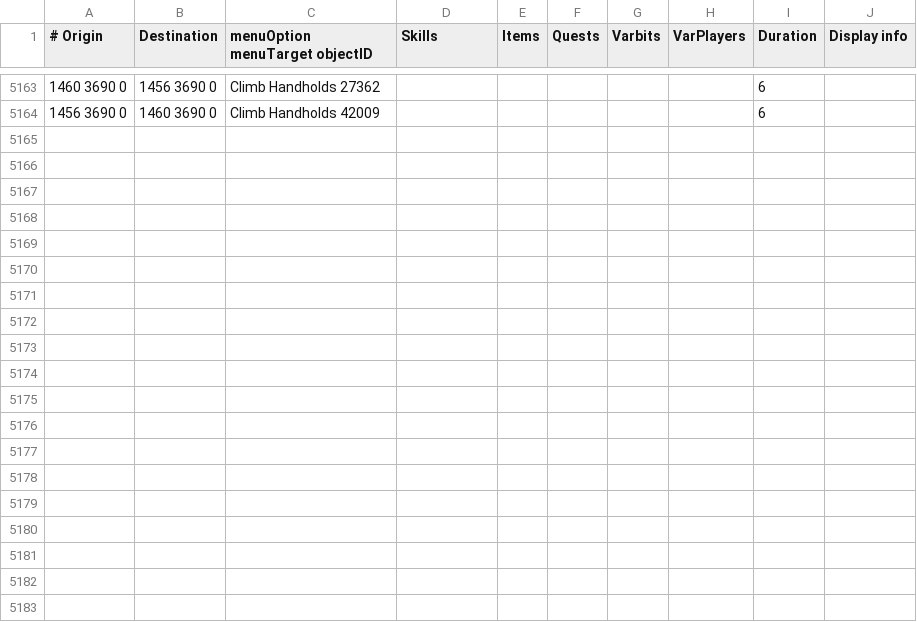
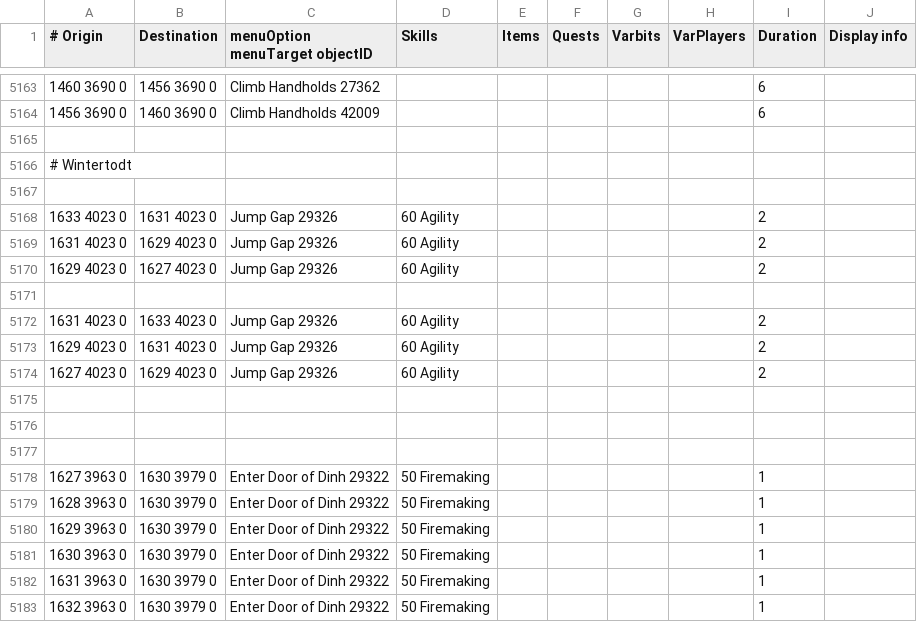
Before and after one commit to wvanderp/shortest-path, a TSV file: src/main/resources/transports/transports.tsv, drawn as a sheet; only a part is shown, gaps mark what is left out; the diff covers the shown part only; the diff names each change by its address in the sheet, - before the commit and + after, or states it on an @@ line.

Commit message:
Fix formatting issues in agility_shortcuts.tsv and transports.tsv

```diff
--- a/src/main/resources/transports/transports.tsv
+++ b/src/main/resources/transports/transports.tsv
+row 5165: (empty)
+row 5166: # Wintertodt
+row 5167: (empty)
+row 5168: 1633 4023 0 | 1631 4023 0 | Jump Gap 29326 | 60 Agility |  |  |  |  | 2
+row 5169: 1631 4023 0 | 1629 4023 0 | Jump Gap 29326 | 60 Agility |  |  |  |  | 2
+row 5170: 1629 4023 0 | 1627 4023 0 | Jump Gap 29326 | 60 Agility |  |  |  |  | 2
+row 5171: (empty)
+row 5172: 1631 4023 0 | 1633 4023 0 | Jump Gap 29326 | 60 Agility |  |  |  |  | 2
+row 5173: 1629 4023 0 | 1631 4023 0 | Jump Gap 29326 | 60 Agility |  |  |  |  | 2
+row 5174: 1627 4023 0 | 1629 4023 0 | Jump Gap 29326 | 60 Agility |  |  |  |  | 2
+row 5175: (empty)
+row 5176: (empty)
+row 5177: (empty)
+row 5178: 1627 3963 0 | 1630 3979 0 | Enter Door of Dinh 29322 | 50 Firemaking |  |  |  |  | 1
+row 5179: 1628 3963 0 | 1630 3979 0 | Enter Door of Dinh 29322 | 50 Firemaking |  |  |  |  | 1
+row 5180: 1629 3963 0 | 1630 3979 0 | Enter Door of Dinh 29322 | 50 Firemaking |  |  |  |  | 1
+row 5181: 1630 3963 0 | 1630 3979 0 | Enter Door of Dinh 29322 | 50 Firemaking |  |  |  |  | 1
+row 5182: 1631 3963 0 | 1630 3979 0 | Enter Door of Dinh 29322 | 50 Firemaking |  |  |  |  | 1
+row 5183: 1632 3963 0 | 1630 3979 0 | Enter Door of Dinh 29322 | 50 Firemaking |  |  |  |  | 1
```
Also changed, not shown: 27 added rows elsewhere in this file, 1 other file.
